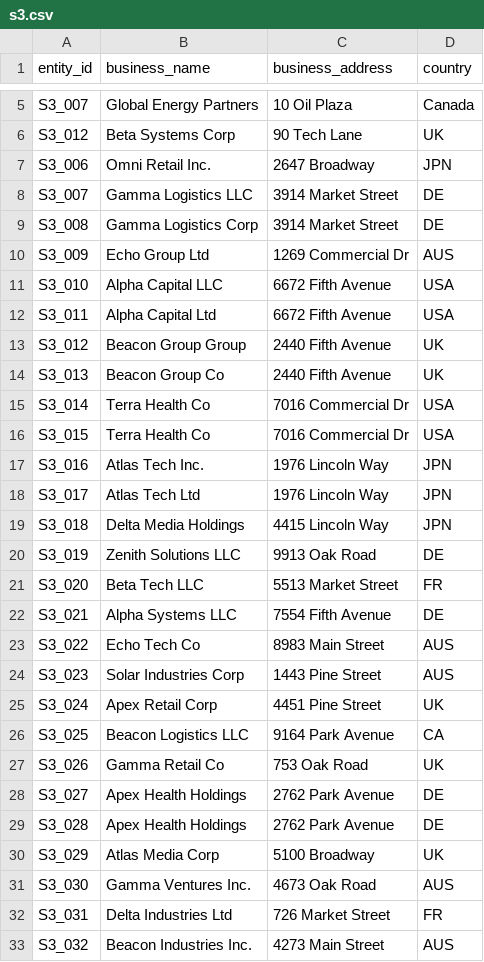
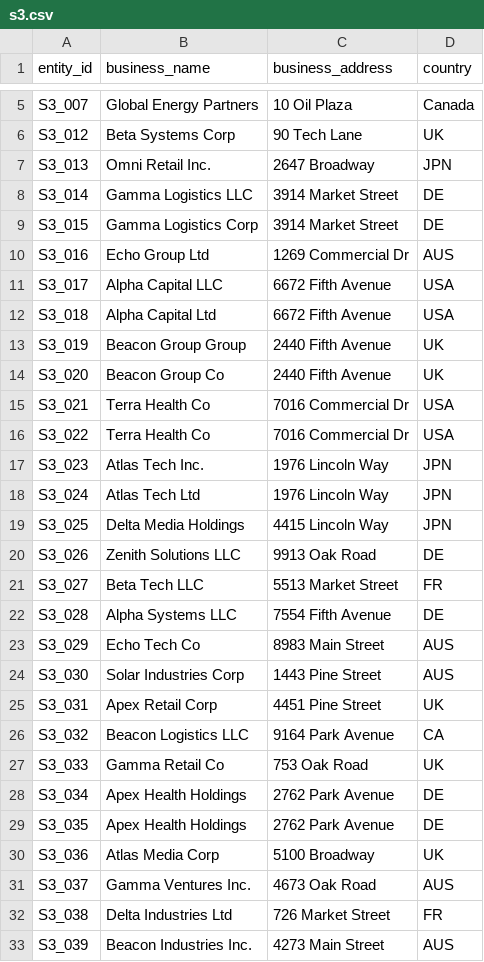
Before and after one commit to harshatha-exe/ml-entity-resolution, a CSV file: data/s3.csv, drawn as a sheet; only a part is shown, gaps mark what is left out; the diff covers the shown part only.

```diff
--- a/data/s3.csv
+++ b/data/s3.csv
@@ -6,28 +6,28 @@ S3_007,Global Energy Partners,10 Oil Plaza,Canada
 S3_012,Beta Systems Corp,90 Tech Lane,UK
-S3_006,Omni Retail Inc.,2647 Broadway,JPN
-S3_007,Gamma Logistics LLC,3914 Market Street,DE
-S3_008,Gamma Logistics Corp,3914 Market Street,DE
-S3_009,Echo Group Ltd,1269 Commercial Dr,AUS
-S3_010,Alpha Capital LLC,6672 Fifth Avenue,USA
-S3_011,Alpha Capital Ltd,6672 Fifth Avenue,USA
-S3_012,Beacon Group Group,2440 Fifth Avenue,UK
-S3_013,Beacon Group Co,2440 Fifth Avenue,UK
-S3_014,Terra Health Co,7016 Commercial Dr,USA
-S3_015,Terra Health Co,7016 Commercial Dr,USA
-S3_016,Atlas Tech Inc.,1976 Lincoln Way,JPN
-S3_017,Atlas Tech Ltd,1976 Lincoln Way,JPN
-S3_018,Delta Media Holdings,4415 Lincoln Way,JPN
-S3_019,Zenith Solutions LLC,9913 Oak Road,DE
-S3_020,Beta Tech LLC,5513 Market Street,FR
-S3_021,Alpha Systems LLC,7554 Fifth Avenue,DE
-S3_022,Echo Tech Co,8983 Main Street,AUS
-S3_023,Solar Industries Corp,1443 Pine Street,AUS
-S3_024,Apex Retail Corp,4451 Pine Street,UK
-S3_025,Beacon Logistics LLC,9164 Park Avenue,CA
-S3_026,Gamma Retail Co,753 Oak Road,UK
-S3_027,Apex Health Holdings,2762 Park Avenue,DE
-S3_028,Apex Health Holdings,2762 Park Avenue,DE
-S3_029,Atlas Media Corp,5100 Broadway,UK
-S3_030,Gamma Ventures Inc.,4673 Oak Road,AUS
-S3_031,Delta Industries Ltd,726 Market Street,FR
-S3_032,Beacon Industries Inc.,4273 Main Street,AUS
+S3_013,Omni Retail Inc.,2647 Broadway,JPN
+S3_014,Gamma Logistics LLC,3914 Market Street,DE
+S3_015,Gamma Logistics Corp,3914 Market Street,DE
+S3_016,Echo Group Ltd,1269 Commercial Dr,AUS
+S3_017,Alpha Capital LLC,6672 Fifth Avenue,USA
+S3_018,Alpha Capital Ltd,6672 Fifth Avenue,USA
+S3_019,Beacon Group Group,2440 Fifth Avenue,UK
+S3_020,Beacon Group Co,2440 Fifth Avenue,UK
+S3_021,Terra Health Co,7016 Commercial Dr,USA
+S3_022,Terra Health Co,7016 Commercial Dr,USA
+S3_023,Atlas Tech Inc.,1976 Lincoln Way,JPN
+S3_024,Atlas Tech Ltd,1976 Lincoln Way,JPN
+S3_025,Delta Media Holdings,4415 Lincoln Way,JPN
+S3_026,Zenith Solutions LLC,9913 Oak Road,DE
+S3_027,Beta Tech LLC,5513 Market Street,FR
+S3_028,Alpha Systems LLC,7554 Fifth Avenue,DE
+S3_029,Echo Tech Co,8983 Main Street,AUS
+S3_030,Solar Industries Corp,1443 Pine Street,AUS
+S3_031,Apex Retail Corp,4451 Pine Street,UK
+S3_032,Beacon Logistics LLC,9164 Park Avenue,CA
+S3_033,Gamma Retail Co,753 Oak Road,UK
+S3_034,Apex Health Holdings,2762 Park Avenue,DE
+S3_035,Apex Health Holdings,2762 Park Avenue,DE
+S3_036,Atlas Media Corp,5100 Broadway,UK
+S3_037,Gamma Ventures Inc.,4673 Oak Road,AUS
+S3_038,Delta Industries Ltd,726 Market Street,FR
+S3_039,Beacon Industries Inc.,4273 Main Street,AUS
```
Also changed, not shown: 25 edited cells elsewhere in this file, data/candidates_test.csv, data/candidates_train.csv, 9 other files.
